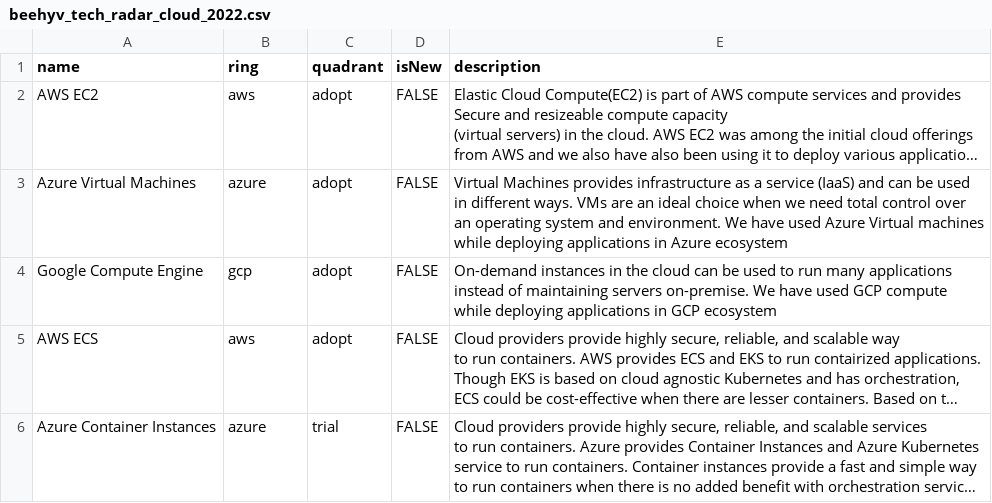
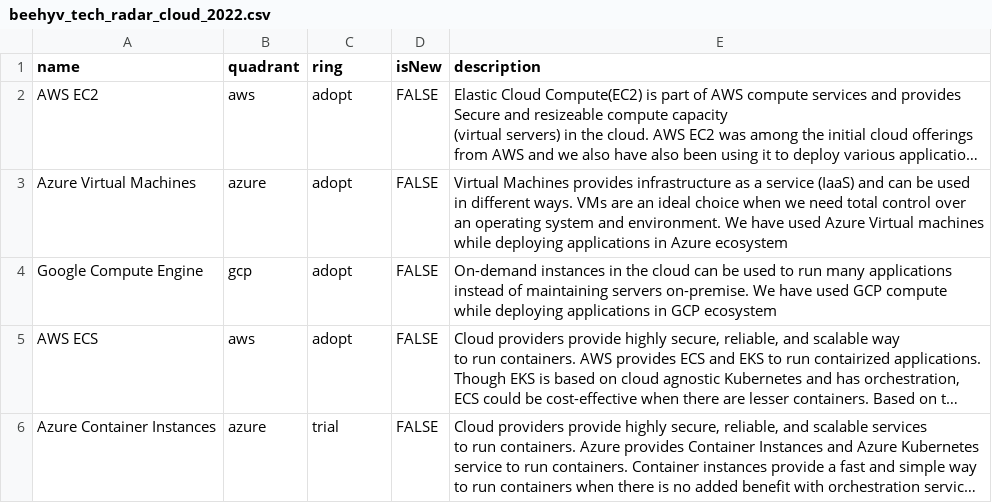
Before and after one commit to beehyv/beehyvtechradar, a CSV file: beehyv_tech_radar_cloud_2022.csv, drawn as a sheet; only a part is shown; long unchanged cells end in …; the diff names each change by its address in the sheet, - before the commit and + after, or states it on an @@ line.

Commit message:
Exhange of column names

```diff
--- a/beehyv_tech_radar_cloud_2022.csv
+++ b/beehyv_tech_radar_cloud_2022.csv
-B1: ring
+B1: quadrant
-C1: quadrant
+C1: ring
```
